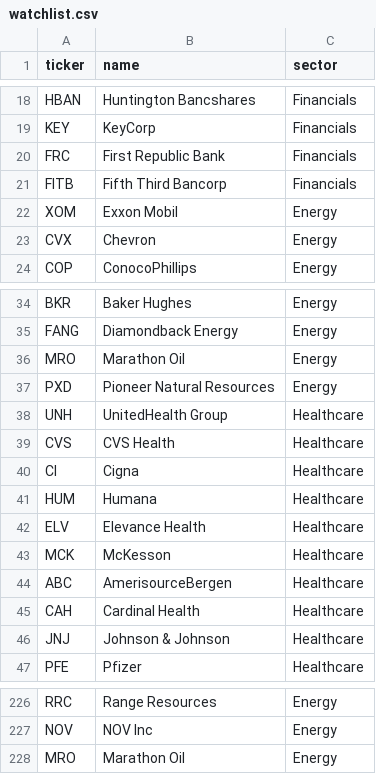
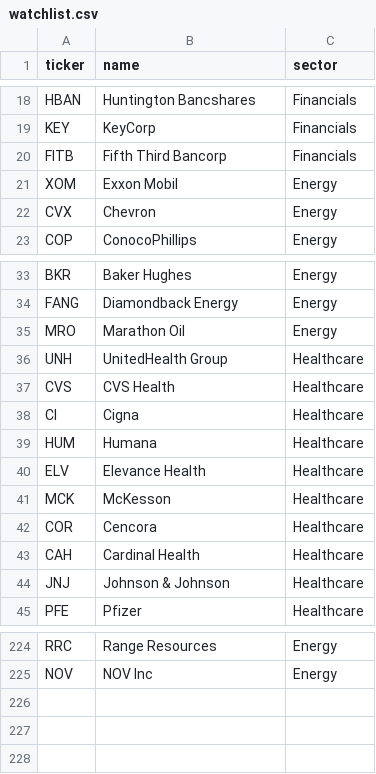
Before and after one commit to Hliaskon/My_Investor_expert, a CSV file: watchlist.csv, drawn as a sheet; only a part is shown, gaps mark what is left out; removed rows and columns are numbered as before the commit, all else as after; the diff names each change by its address in the sheet, - before the commit and + after, or states it on an @@ line.

Commit message:
Update watchlist.csv

```diff
--- a/watchlist.csv
+++ b/watchlist.csv
-row 20: FRC | First Republic Bank | Financials
-row 37: PXD | Pioneer Natural Resources | Energy
-row 44: ABC | AmerisourceBergen | Healthcare
+row 42: COR | Cencora | Healthcare
-row 228: MRO | Marathon Oil | Energy
```
